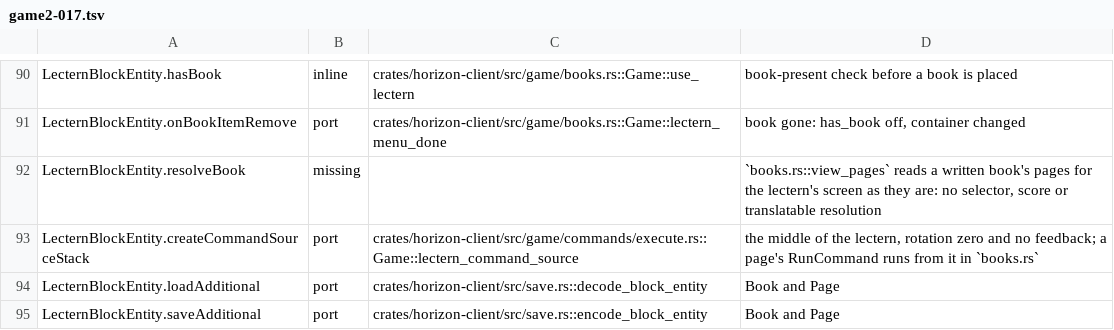
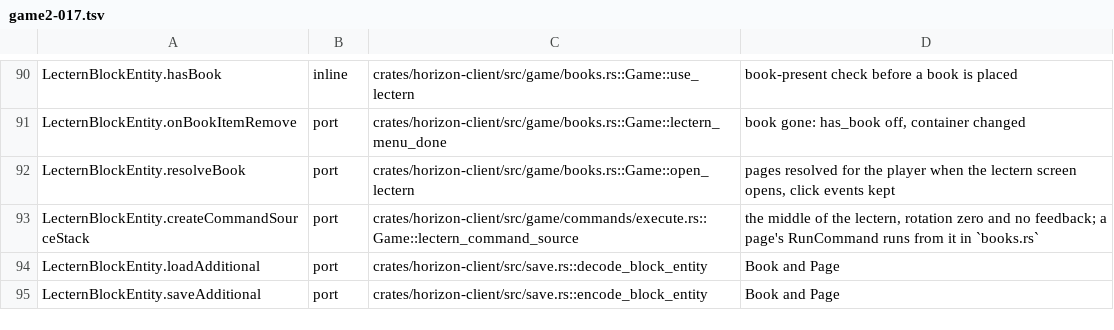
Before and after one commit to johnrenonasuncion-Ramil/Rezyth-Launcher, a TSV file: tools/port_map/game2-017.tsv, drawn as a sheet; only a part is shown, gaps mark what is left out.

```diff
--- a/tools/port_map/game2-017.tsv
+++ b/tools/port_map/game2-017.tsv
@@ -91,3 +91,3 @@ LecternBlockEntity.hasBook	inline	crates/horizon-client/src/game/books.rs::Game:
 LecternBlockEntity.onBookItemRemove	port	crates/horizon-client/src/game/books.rs::Game::lectern_menu_done	book gone: has_book off, container changed
-LecternBlockEntity.resolveBook	missing		`books.rs::view_pages` reads a written book's pages for the lectern's screen as they are: no selector, score or translatable resolution
+LecternBlockEntity.resolveBook	port	crates/horizon-client/src/game/books.rs::Game::open_lectern	pages resolved for the player when the lectern screen opens, click events kept
 LecternBlockEntity.createCommandSourceStack	port	crates/horizon-client/src/game/commands/execute.rs::Game::lectern_command_source	the middle of the lectern, rotation zero and no feedback; a page's RunCommand runs from it in `books.rs`
```
Also changed, not shown: tools/port_map/game2-006.tsv, 4 other files.
